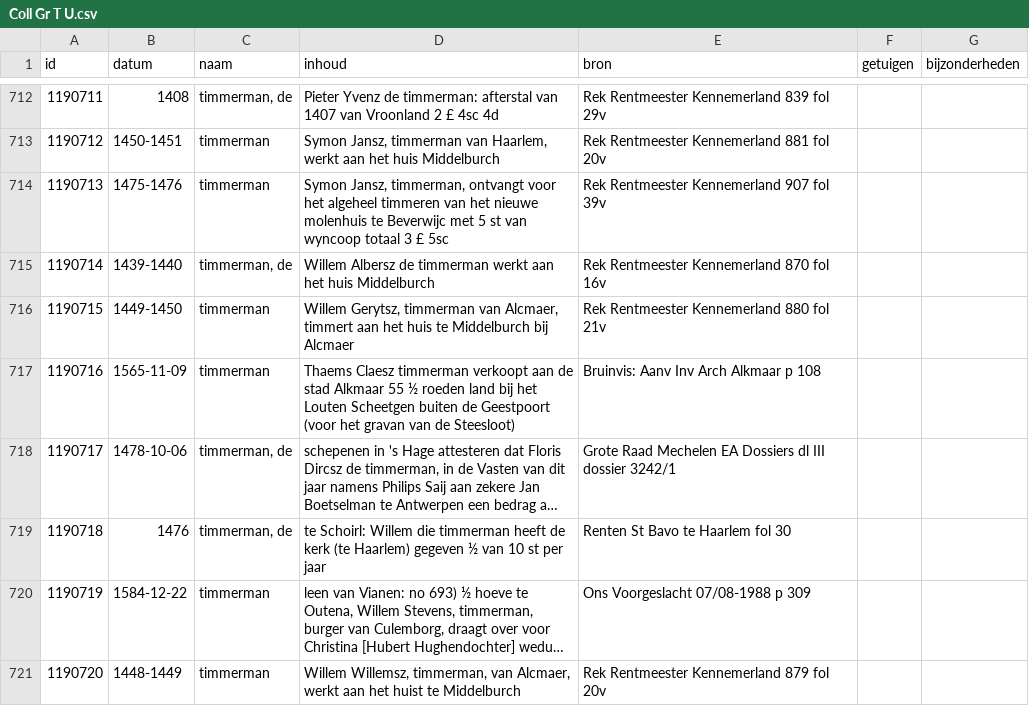
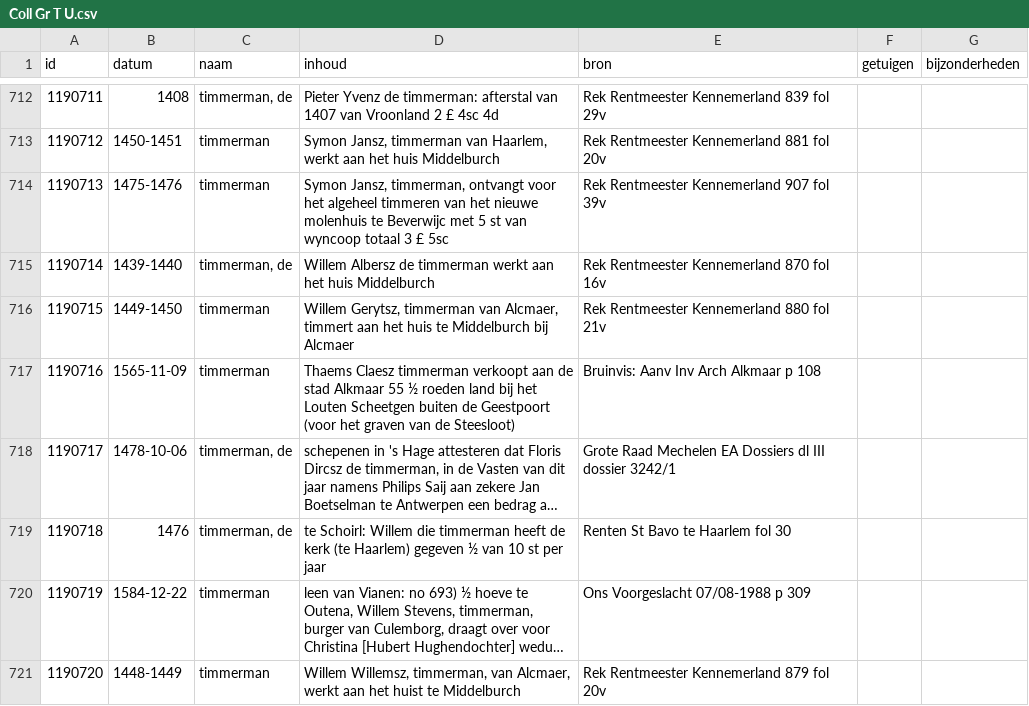
Before and after one commit to collectiegroesbeek/collectiegroesbeek-data, a CSV file: Coll Gr T U.csv, drawn as a sheet; only a part is shown, gaps mark what is left out; long unchanged cells end in …; the diff covers the shown part only; the diff names each change by its address in the sheet, - before the commit and + after, or states it on an @@ line.

```diff
--- a/Coll Gr T U.csv
+++ b/Coll Gr T U.csv
-D717 (inhoud): …(voor het gravan van de…
+D717 (inhoud): …(voor het graven van de…
```
Also changed, not shown: 17 edited cells elsewhere in this file, Coll Gr M.csv, Coll Gr N O.csv, 14 other files.
